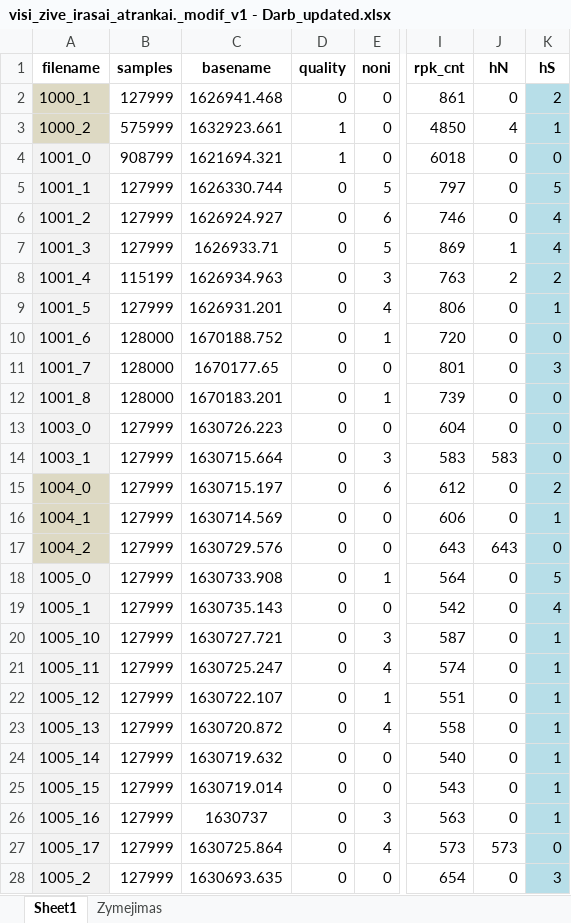
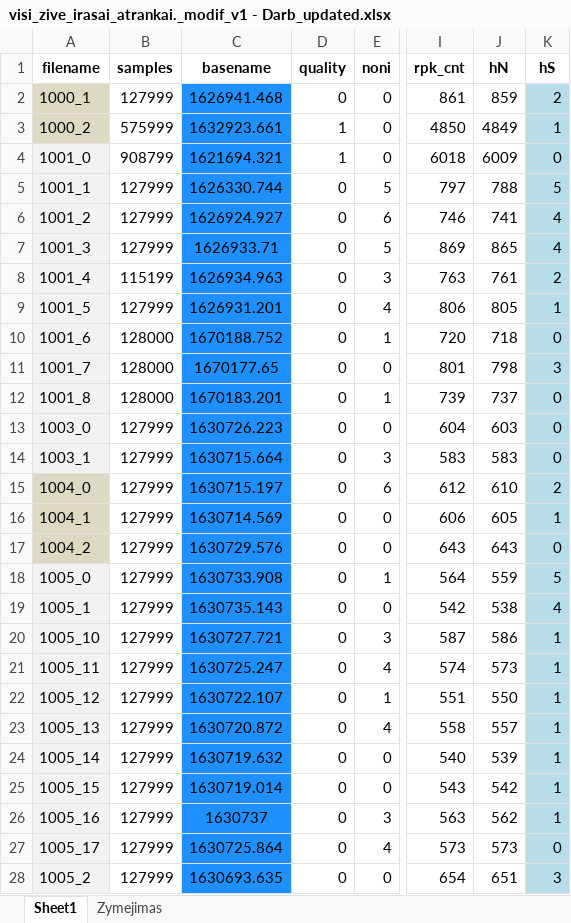
Before and after one commit to kesju/project_train_unet, an Excel workbook: 0_SELECT_ZIVE_DATA_2023/visi_zive_irasai_atrankai._modif_v1 - Darb_updated.xlsx, sheet Sheet1, drawn as a sheet; only a part is shown, gaps mark what is left out; values as stored, in another font and other column widths than the file's, no borders; the diff covers the shown part only; the diff names each change by its address in the sheet, - before the commit and + after, or states it on an @@ line.

Commit message:
istaisytas update_records_list

```diff
--- a/0_SELECT_ZIVE_DATA_2023/visi_zive_irasai_atrankai._modif_v1 - Darb_updated.xlsx (sheet Sheet1)
+++ b/0_SELECT_ZIVE_DATA_2023/visi_zive_irasai_atrankai._modif_v1 - Darb_updated.xlsx (sheet Sheet1)
-C2:C28 fill: none
+C2:C28 fill: #1E90FF
-J2 (hN): 0
+J2 (hN): 859
-J3 (hN): 4
+J3 (hN): 4849
-J4 (hN): 0
+J4 (hN): 6009
-J5 (hN): 0
+J5 (hN): 788
-J6 (hN): 0
+J6 (hN): 741
-J7 (hN): 1
+J7 (hN): 865
-J8 (hN): 2
+J8 (hN): 761
-J9 (hN): 0
+J9 (hN): 805
-J10 (hN): 0
+J10 (hN): 718
-J11 (hN): 0
+J11 (hN): 798
-J12 (hN): 0
+J12 (hN): 737
-J13 (hN): 0
+J13 (hN): 603
-J15 (hN): 0
+J15 (hN): 610
-J16 (hN): 0
+J16 (hN): 605
-J18 (hN): 0
+J18 (hN): 559
-J19 (hN): 0
+J19 (hN): 538
-J20 (hN): 0
+J20 (hN): 586
-J21 (hN): 0
+J21 (hN): 573
-J22 (hN): 0
+J22 (hN): 550
-J23 (hN): 0
+J23 (hN): 557
-J24 (hN): 0
+J24 (hN): 539
-J25 (hN): 0
+J25 (hN): 542
-J26 (hN): 0
+J26 (hN): 562
-J28 (hN): 0
+J28 (hN): 651
```
Also changed, not shown: 983 edited cells and cell formats elsewhere in this sheet, 0_SELECT_ZIVE_DATA_2023/AnotacijosLogai/07_Anotacijos_logai/07_Anotavimo_logas.xlsx, 0_SELECT_ZIVE_DATA_2023/AtsisiuntimasZiveDuomenu/DuomenysTestui/records_summary_2026_v5_duomenys_testui.xlsx, 6 other files.
